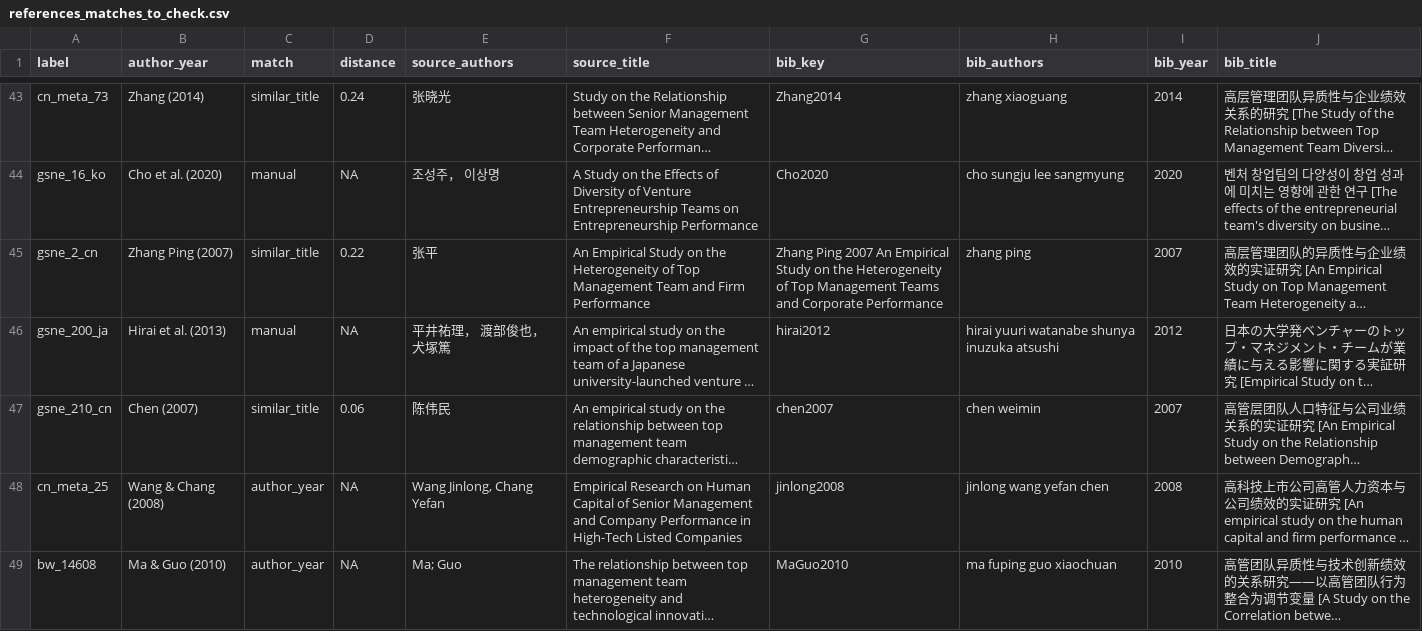
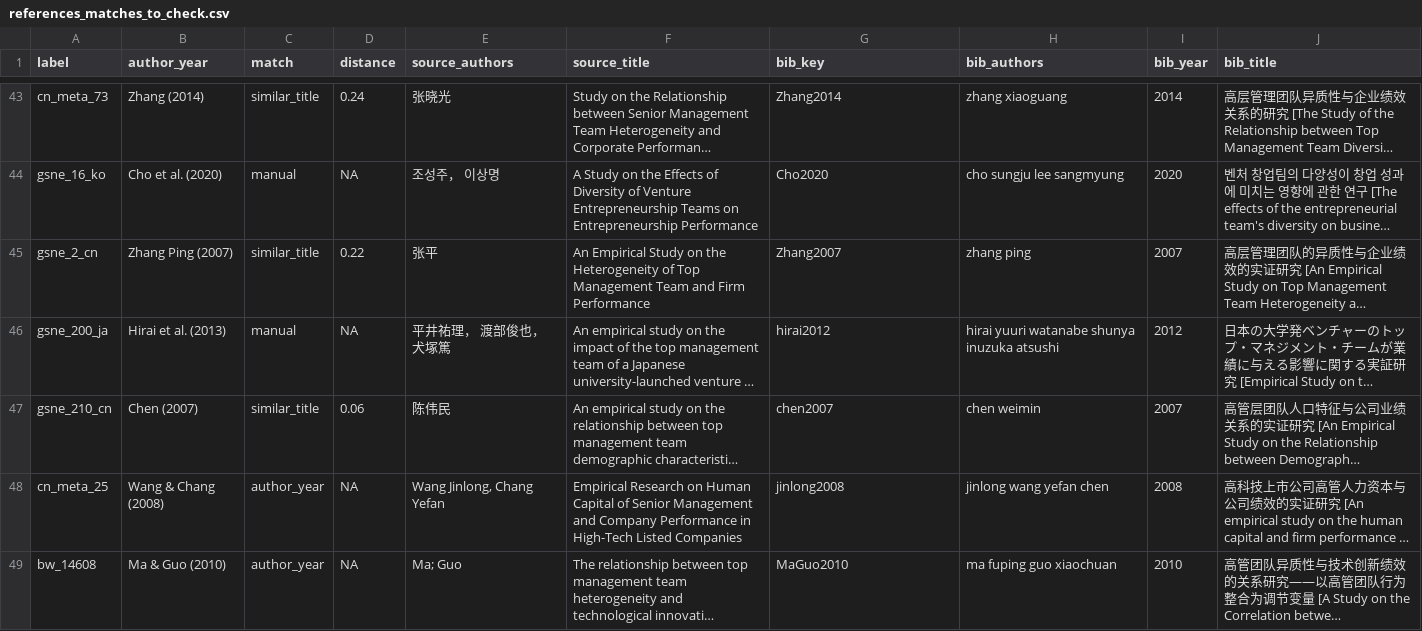
Before and after one commit to LukasWallrich/diversity_meta, a CSV file: web_app/references_matches_to_check.csv, drawn as a sheet; only a part is shown, gaps mark what is left out; long unchanged cells end in …; the diff names each change by its address in the sheet, - before the commit and + after, or states it on an @@ line.

```diff
--- a/web_app/references_matches_to_check.csv
+++ b/web_app/references_matches_to_check.csv
-G45 (bib_key): Zhang Ping 2007 An Empirical Study on the Heterogeneity of Top Management Teams and Corporate Performance
+G45 (bib_key): Zhang2007
```
Also changed, not shown: 3 other files.
